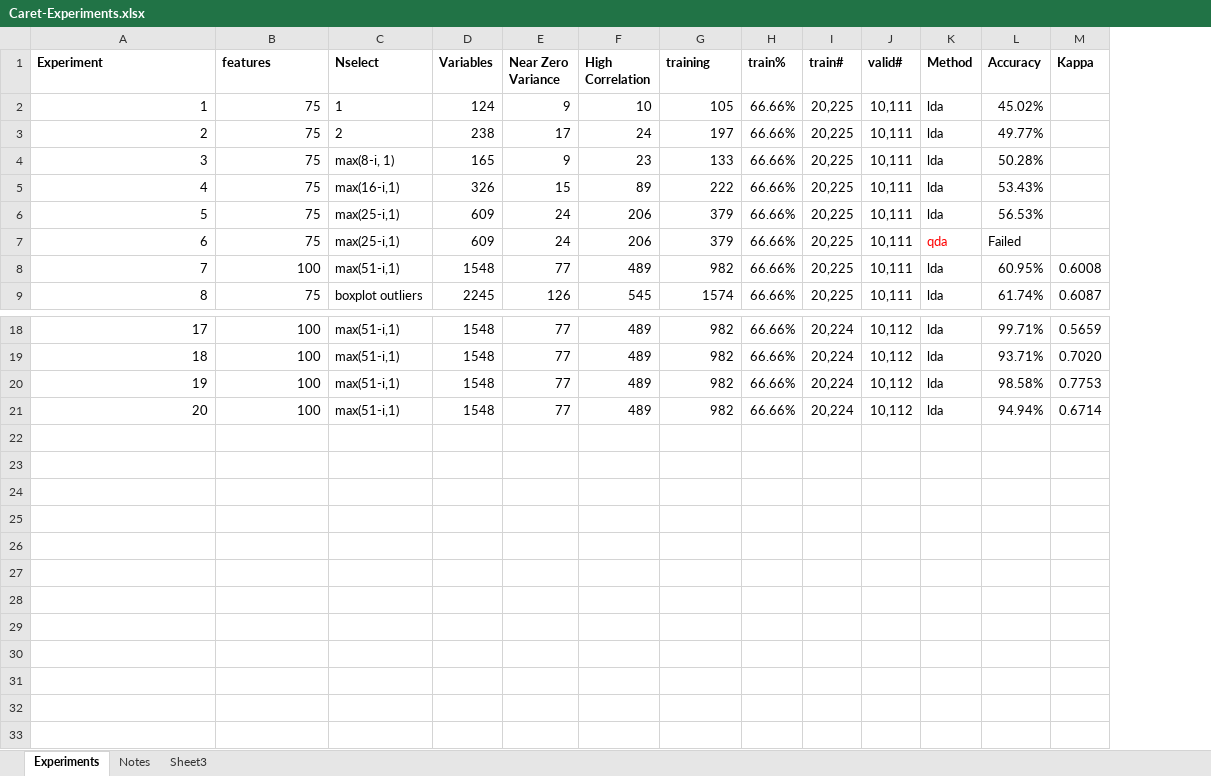
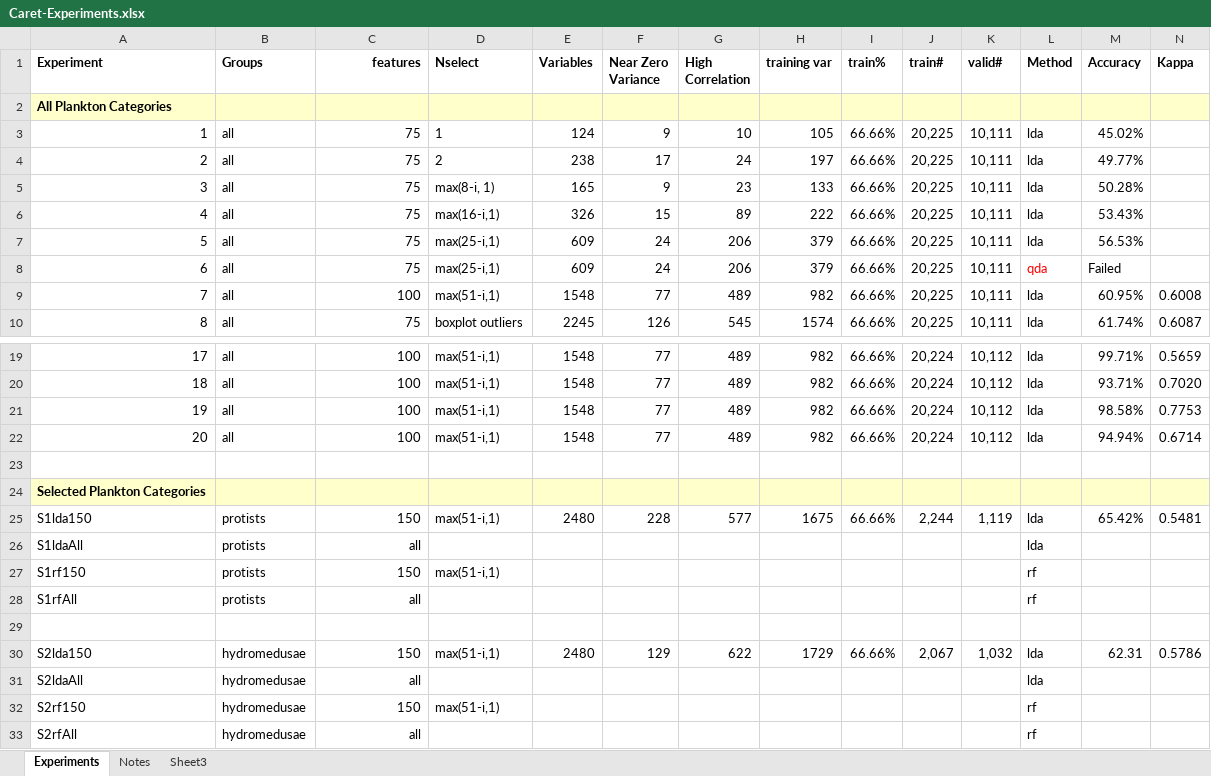
Before and after one commit to EarlGlynn/kaggle-plankton, an Excel workbook: WndCharm/Experiments/Caret-Experiments.xlsx, sheet Experiments, drawn as a sheet; only a part is shown, gaps mark what is left out; values as stored, in another font and other column widths than the file's, no borders; addresses are those after the commit; rows hold the shown columns only; the diff names each change by its address in the sheet, - before the commit and + after, or states it on an @@ line.

Commit message:
Rearrange distance experiments; selected category subset experiments

```diff
--- a/WndCharm/Experiments/Caret-Experiments.xlsx (sheet Experiments)
+++ b/WndCharm/Experiments/Caret-Experiments.xlsx (sheet Experiments)
+column B (Groups), rows 3-10: all all; rows 19-22: all all
-C1 alignment: left
+C1 alignment: right
-H1: training
+H1: training var
+row 2: All Plankton Categories
+row 23: (empty)
+row 24: Selected Plankton Categories
+row 25: S1lda150 | protists | 150 | max(51-i,1) | 2480 | 228 | 577 | 1675 | 66.66% | 2,244 | 1,119 | lda | 65.42% | 0.5481
+row 26: S1ldaAll | protists | all |  |  |  |  |  |  |  |  | lda
+row 27: S1rf150 | protists | 150 | max(51-i,1) |  |  |  |  |  |  |  | rf
+row 28: S1rfAll | protists | all |  |  |  |  |  |  |  |  | rf
+row 29: (empty)
+row 30: S2lda150 | hydromedusae | 150 | max(51-i,1) | 2480 | 129 | 622 | 1729 | 66.66% | 2,067 | 1,032 | lda | 62.31 | 0.5786
+row 31: S2ldaAll | hydromedusae | all |  |  |  |  |  |  |  |  | lda
+row 32: S2rf150 | hydromedusae | 150 | max(51-i,1) |  |  |  |  |  |  |  | rf
+row 33: S2rfAll | hydromedusae | all |  |  |  |  |  |  |  |  | rf
```
Also changed, not shown: 14 other files.
